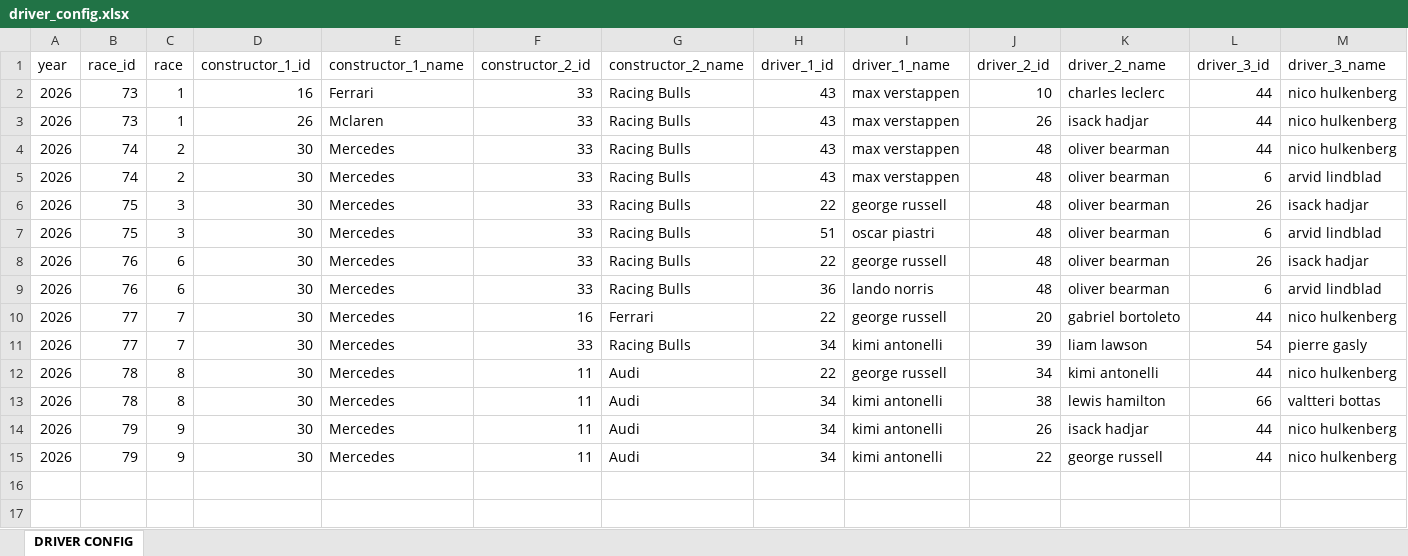
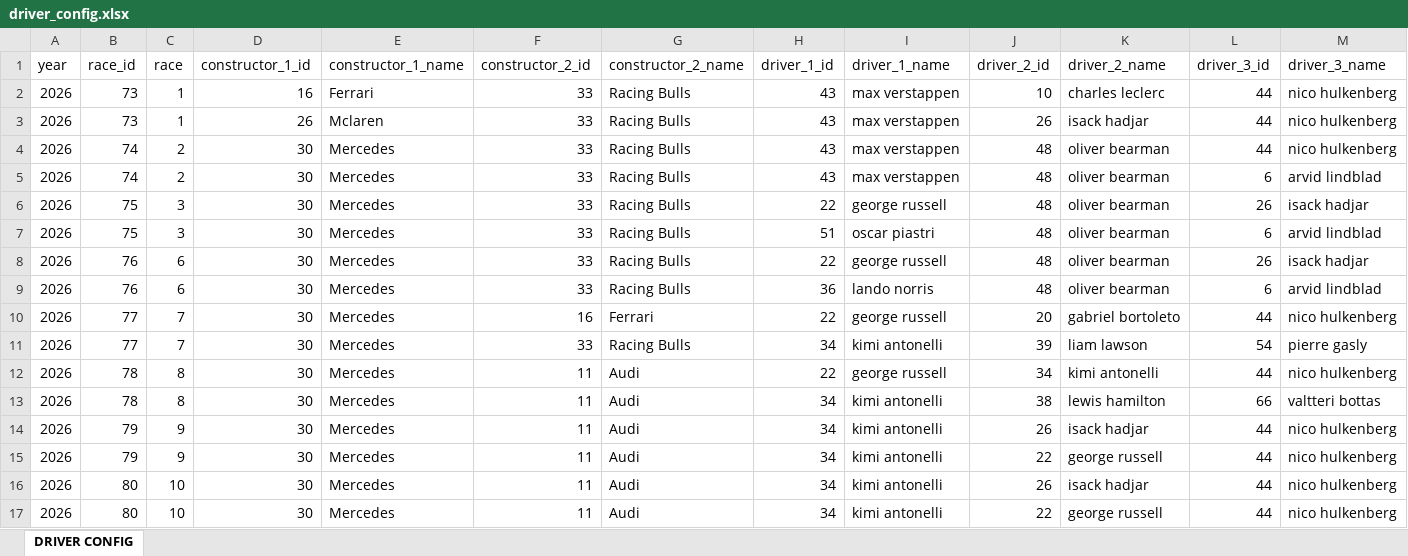
Before and after one commit to jguptil1/F1Fantasy, an Excel workbook: data/raw/driver_config.xlsx, sheet DRIVER CONFIG, drawn as a sheet; only a part is shown; values as stored, in another font and other column widths than the file's, no borders; rows hold the shown columns only; the diff names each change by its address in the sheet, - before the commit and + after, or states it on an @@ line.

```diff
--- a/data/raw/driver_config.xlsx (sheet DRIVER CONFIG)
+++ b/data/raw/driver_config.xlsx (sheet DRIVER CONFIG)
+row 16: 2026 | 80 | 10 | 30 | Mercedes | 11 | Audi | 34 | kimi antonelli | 26 | isack hadjar | 44 | nico hulkenberg
+row 17: 2026 | 80 | 10 | 30 | Mercedes | 11 | Audi | 34 | kimi antonelli | 22 | george russell | 44 | nico hulkenberg
```
Also changed, not shown: data/raw/newHistPointAndPrice.xlsx.
